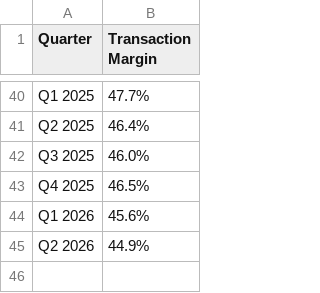
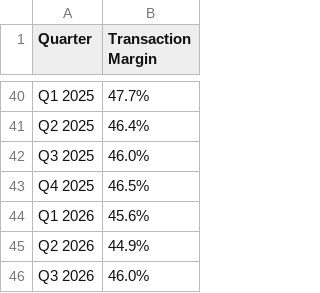
Before and after one commit to dhruva-vidhant/econ-project, a CSV file: paypal_transaction_margin_by_quarter.csv, drawn as a sheet; only a part is shown, gaps mark what is left out.

```diff
--- a/paypal_transaction_margin_by_quarter.csv
+++ b/paypal_transaction_margin_by_quarter.csv
@@ -45 +45,2 @@ Q1 2026,45.6%
 Q2 2026,44.9%
+Q3 2026,46.0%
```
Also changed, not shown: 2 other files.
